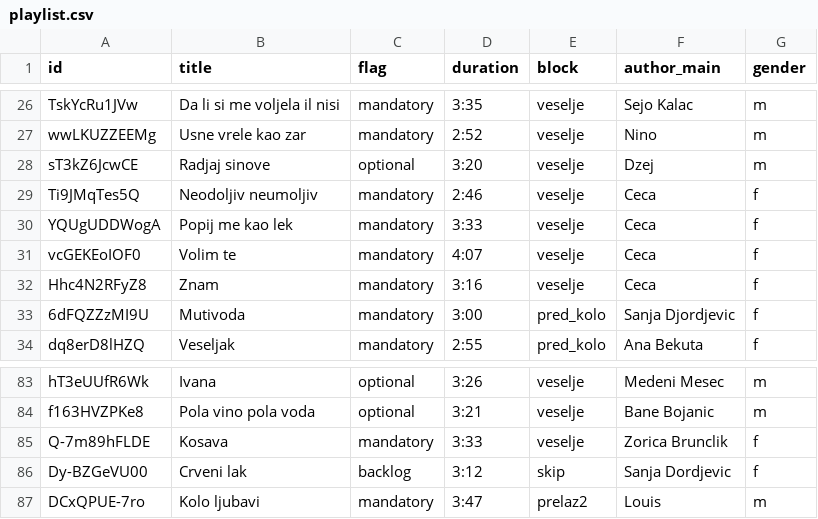
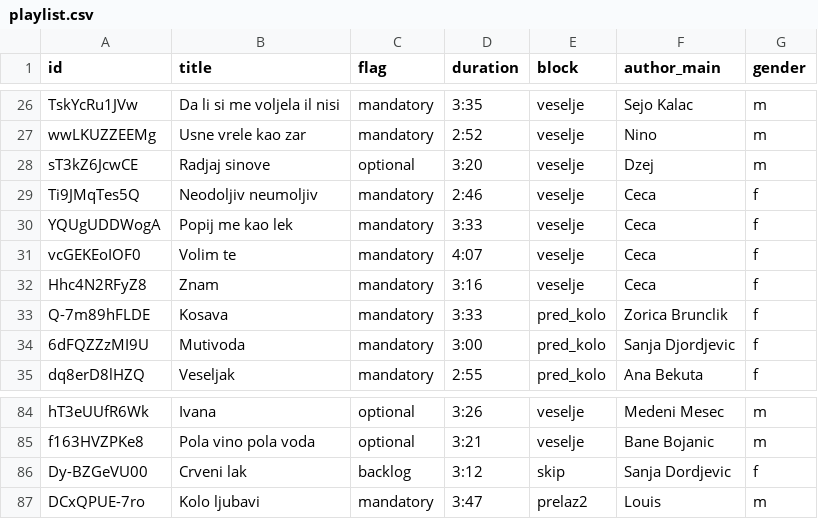
Before and after one commit to ToshKae/nesvil-raspored-pesama, a CSV file: playlist.csv, drawn as a sheet; only a part is shown, gaps mark what is left out; removed rows and columns are numbered as before the commit, all else as after; the diff names each change by its address in the sheet, - before the commit and + after, or states it on an @@ line.

```diff
--- a/playlist.csv
+++ b/playlist.csv
+row 33: Q-7m89hFLDE | Kosava | mandatory | 3:33 | pred_kolo | Zorica Brunclik | f
-row 85: Q-7m89hFLDE | Kosava | mandatory | 3:33 | veselje | Zorica Brunclik | f
```
